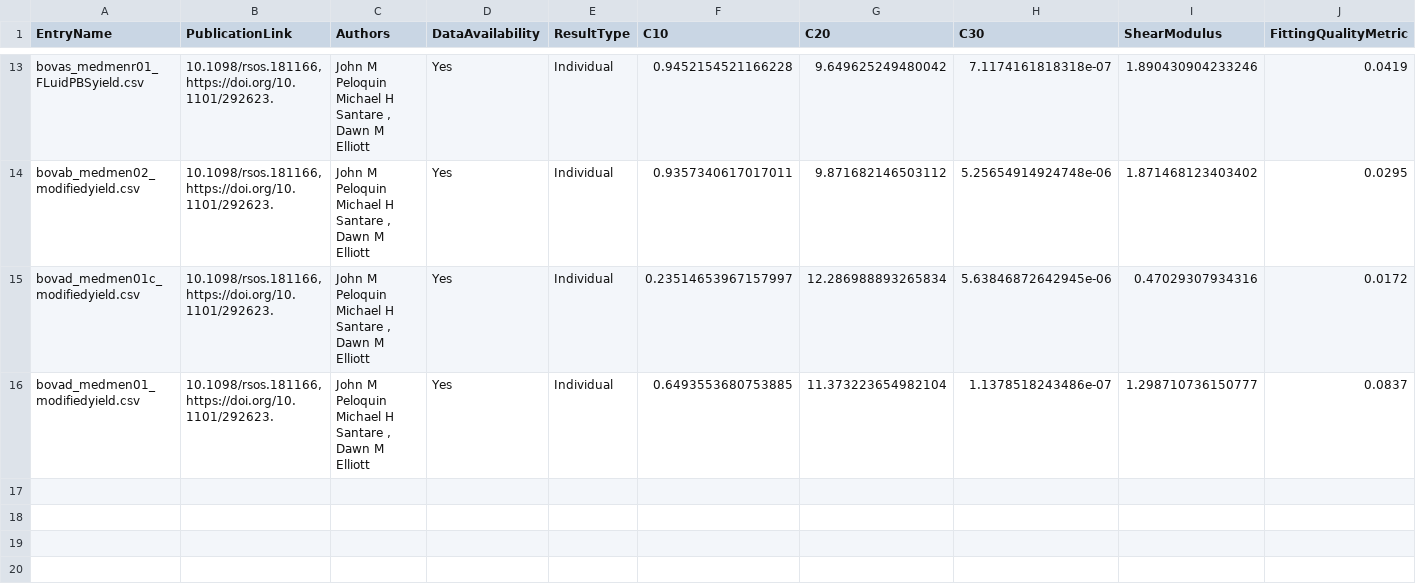
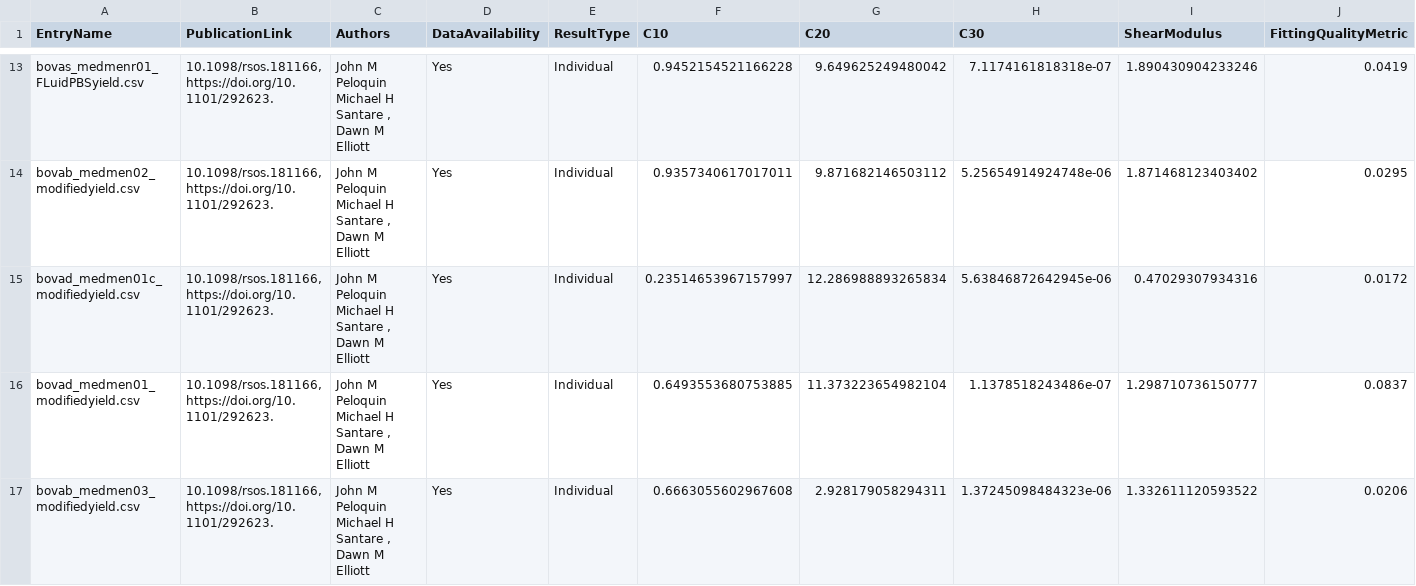
Before and after one commit to STBDATABS/Models, a CSV file: Yeoh_Results.csv, drawn as a sheet; only a part is shown, gaps mark what is left out; rows hold the shown columns only; the diff names each change by its address in the sheet, - before the commit and + after, or states it on an @@ line.

Commit message:
Append results for Yeoh with note

```diff
--- a/Yeoh_Results.csv
+++ b/Yeoh_Results.csv
+row 17: bovab_medmen03_modifiedyield.csv | 10.1098/rsos.181166,https://doi.org/10.1101/292623. | John M Peloquin Michael H Santare , Dawn M Elliott | Yes | Individual | 0.6663055602967608 | 2.928179058294311 | 1.37245098484323e-06 | 1.332611120593522 | 0.0206
```
